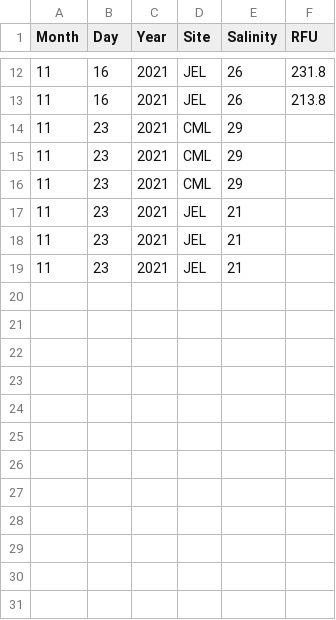
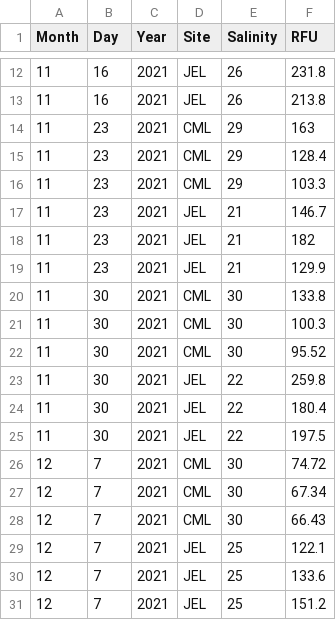
Before and after one commit to Tawinter/Phyto-Thesis, a CSV file: CML_JEL_Sampling.csv, drawn as a sheet; only a part is shown, gaps mark what is left out.

Commit message:
Updated data

```diff
--- a/CML_JEL_Sampling.csv
+++ b/CML_JEL_Sampling.csv
@@ -13,7 +13,19 @@ Month,Day,Year,Site,Salinity,RFU
 11,16,2021,JEL,26,213.8
-11,23,2021,CML,29,
-11,23,2021,CML,29,
-11,23,2021,CML,29,
-11,23,2021,JEL,21,
-11,23,2021,JEL,21,
-11,23,2021,JEL,21,
+11,23,2021,CML,29,163
+11,23,2021,CML,29,128.4
+11,23,2021,CML,29,103.3
+11,23,2021,JEL,21,146.7
+11,23,2021,JEL,21,182
+11,23,2021,JEL,21,129.9
+11,30,2021,CML,30,133.8
+11,30,2021,CML,30,100.3
+11,30,2021,CML,30,95.52
+11,30,2021,JEL,22,259.8
+11,30,2021,JEL,22,180.4
+11,30,2021,JEL,22,197.5
+12,7,2021,CML,30,74.72
+12,7,2021,CML,30,67.34
+12,7,2021,CML,30,66.43
+12,7,2021,JEL,25,122.1
+12,7,2021,JEL,25,133.6
+12,7,2021,JEL,25,151.2
```
